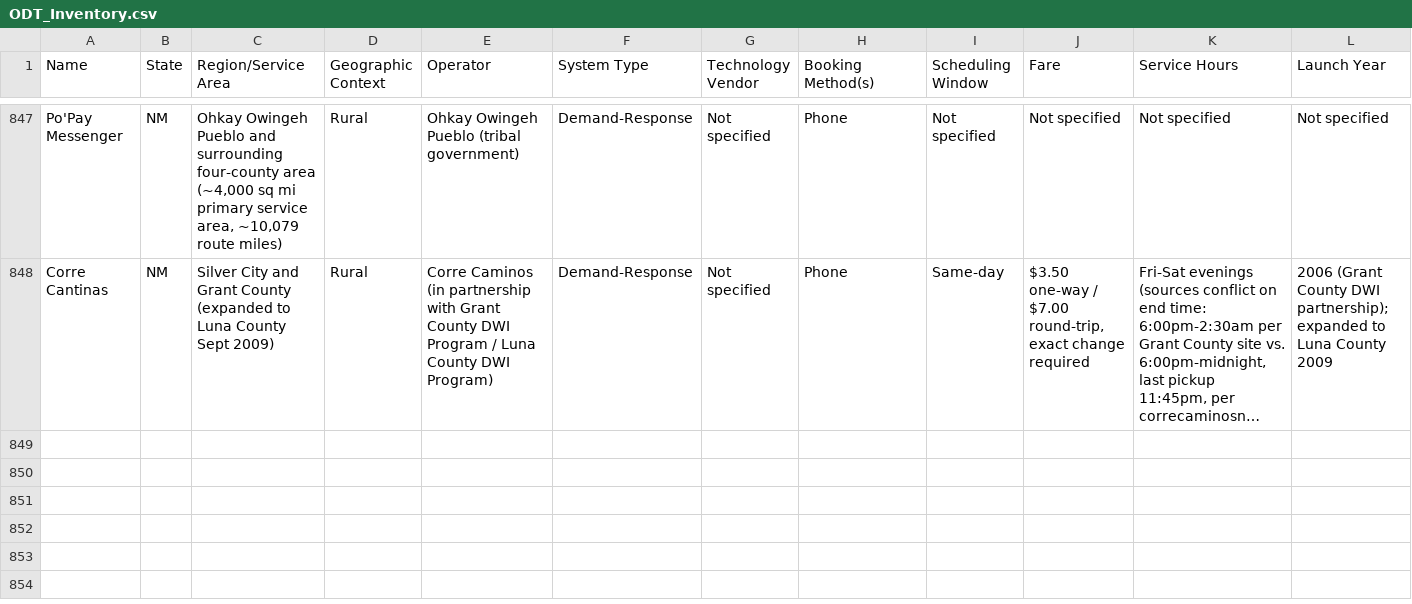
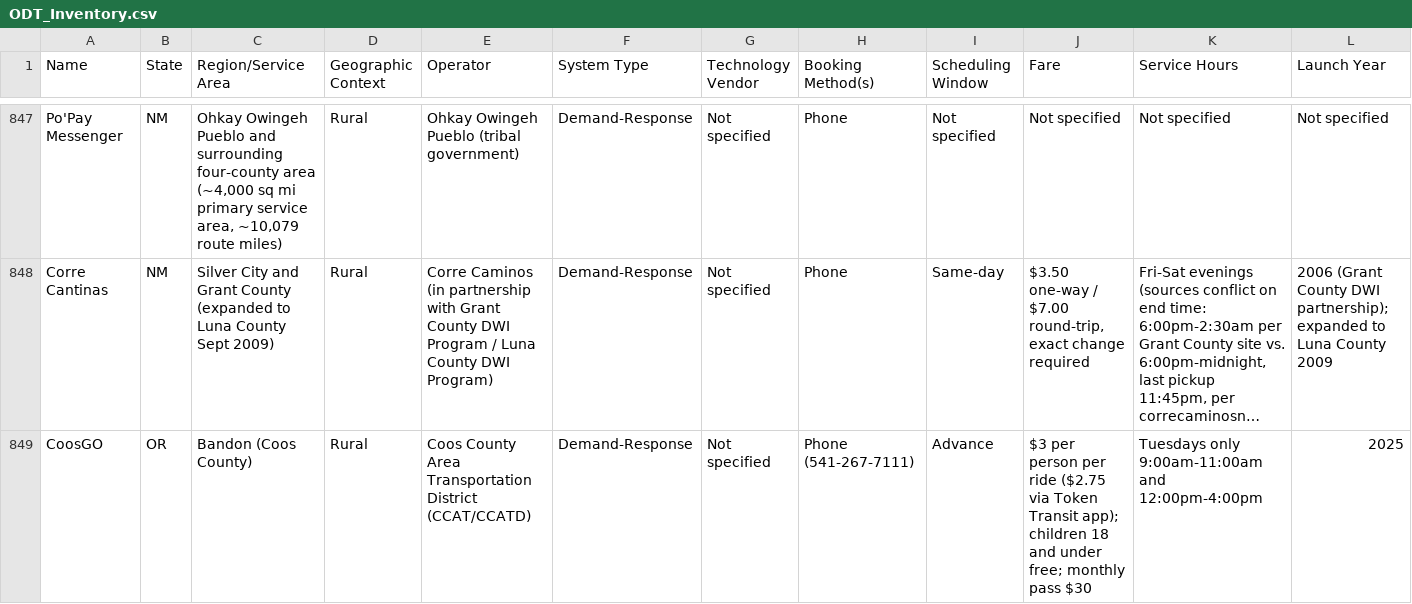
Before and after one commit to jfish79/odt-dashboard, a CSV file: ODT_Inventory.csv, drawn as a sheet; only a part is shown, gaps mark what is left out; long unchanged cells end in …; rows hold the shown columns only; the diff covers the shown part only; the diff names each change by its address in the sheet, - before the commit and + after, or states it on an @@ line.

```diff
--- a/ODT_Inventory.csv
+++ b/ODT_Inventory.csv
+row 849: CoosGO | OR | Bandon (Coos County) | Rural | Coos County Area Transportation District (CCAT/CCATD) | Demand-Response | Not specified | Phone (541-267-7111) | Advance | $3 per person per ride ($2.75 via Token Transit app); children 18 and under free; monthly pass $30 | Tuesdays only 9:00am-11:00am and 12:00pm-4:00pm | 2025
```
Also changed, not shown: 1 added row elsewhere in this file, concerns.csv, summary.csv, 2 other files.
